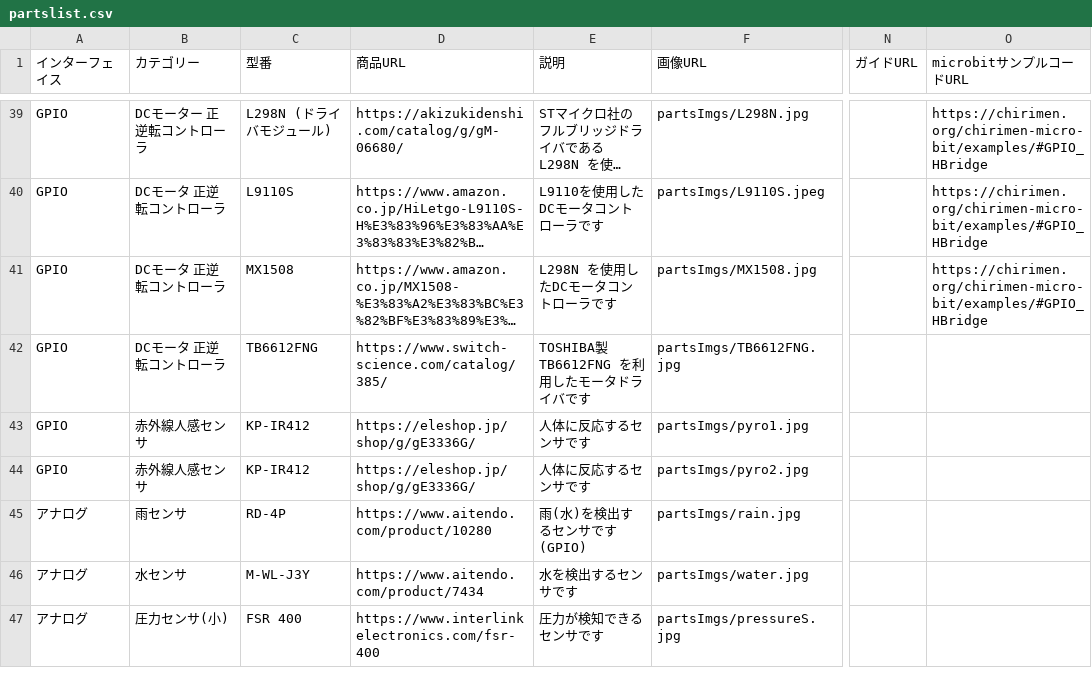
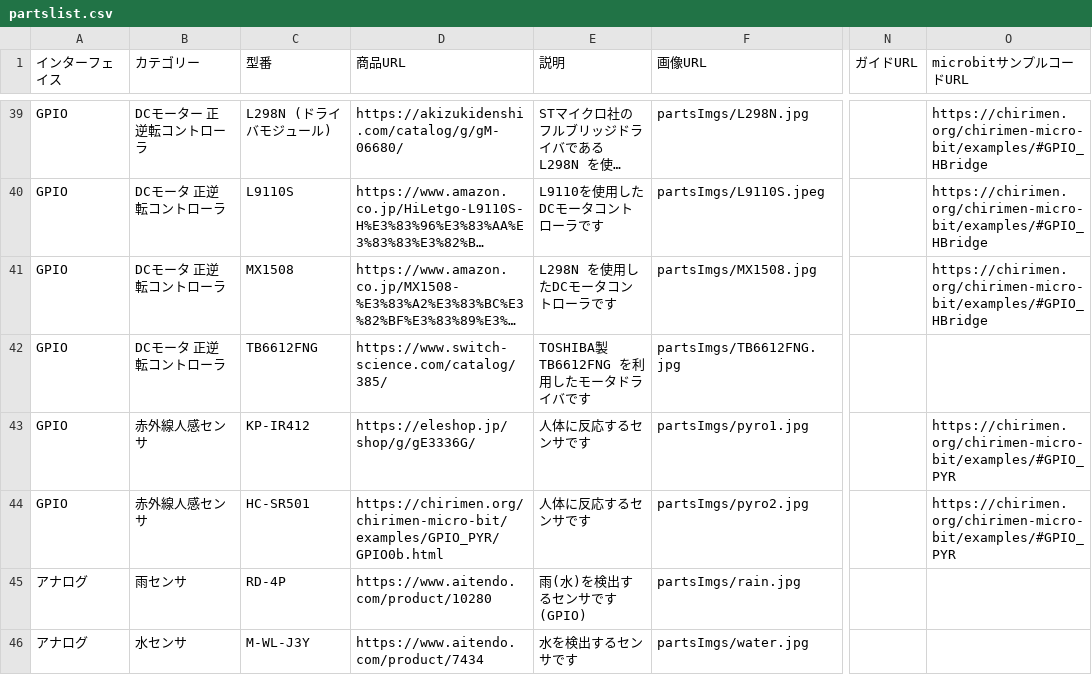
Before and after one commit to chirimen-oh/chirimen.org, a CSV file: _data/partslist.csv, drawn as a sheet; only a part is shown, gaps mark what is left out; the shorter side is filled out with more unchanged rows; long unchanged cells end in …; the diff names each change by its address in the sheet, - before the commit and + after, or states it on an @@ line.

Commit message:
Update partslist.csv

```diff
--- a/_data/partslist.csv
+++ b/_data/partslist.csv
-O43:O44 (microbitサンプルコードURL): (empty)
+O43:O44 (microbitサンプルコードURL): https://chirimen.org/chirimen-micro-bit/examples/#GPIO_PYR
-C44 (型番): KP-IR412
+C44 (型番): HC-SR501
-D44 (商品URL): https://eleshop.jp/shop/g/gE3336G/
+D44 (商品URL): https://chirimen.org/chirimen-micro-bit/examples/GPIO_PYR/GPIO0b.html
```
